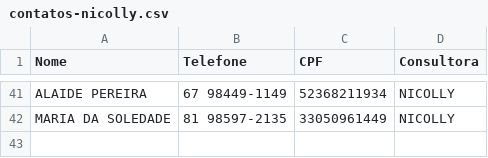
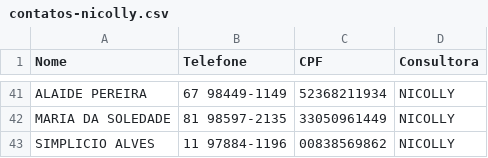
Before and after one commit to sousas2ds/Contatos, a CSV file: contatos-nicolly.csv, drawn as a sheet; only a part is shown, gaps mark what is left out; the diff names each change by its address in the sheet, - before the commit and + after, or states it on an @@ line.

Commit message:
Atualizando contatos-nicolly.csv

```diff
--- a/contatos-nicolly.csv
+++ b/contatos-nicolly.csv
+row 43: SIMPLICIO ALVES | 11 97884-1196 | 00838569862 | NICOLLY
```
